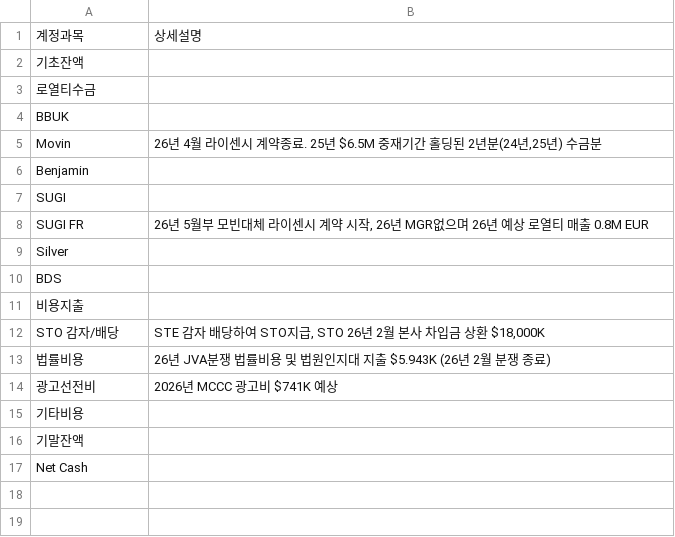
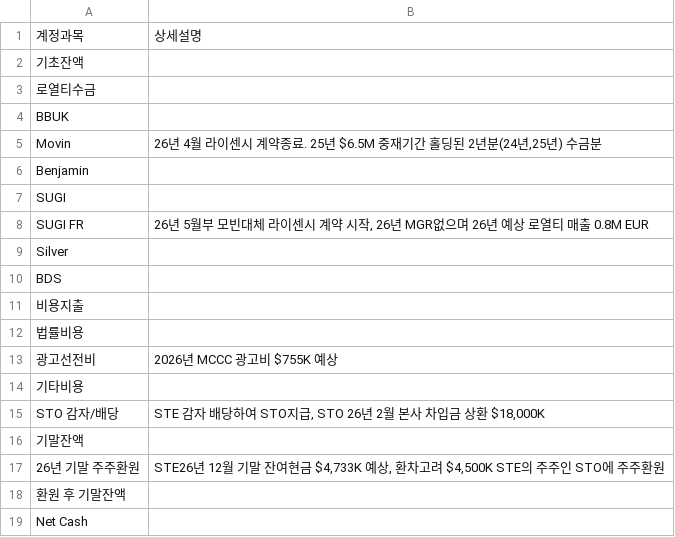
Before and after one commit to kyeongsoo88/stocashnew, a CSV file: public/data/stecashflow_details.csv, drawn as a sheet.

```diff
--- a/public/data/stecashflow_details.csv
+++ b/public/data/stecashflow_details.csv
@@ -11,7 +11,9 @@ BDS,
 비용지출,
+법률비용,
+광고선전비,2026년 MCCC 광고비 $755K 예상
+기타비용,
 STO 감자/배당,"STE 감자 배당하여 STO지급, STO 26년 2월 본사 차입금 상환 $18,000K"
-법률비용,26년 JVA분쟁 법률비용 및 법원인지대 지출 $5.943K (26년 2월 분쟁 종료)
-광고선전비,2026년 MCCC 광고비 $741K 예상
-기타비용,
 기말잔액,
+26년 기말 주주환원,"STE26년 12월 기말 잔여현금 $4,733K 예상, 환차고려 $4,500K STE의 주주인 STO에 주주환원"
+환원 후 기말잔액,
 Net Cash,
```
Also changed, not shown: public/data/cashflow_details.csv.
